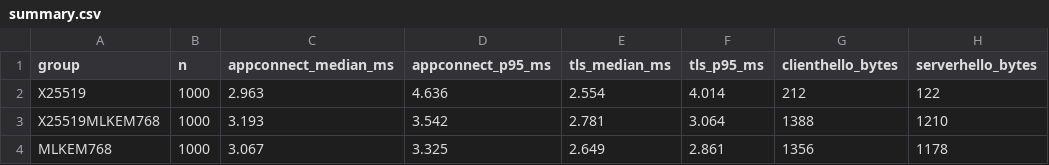
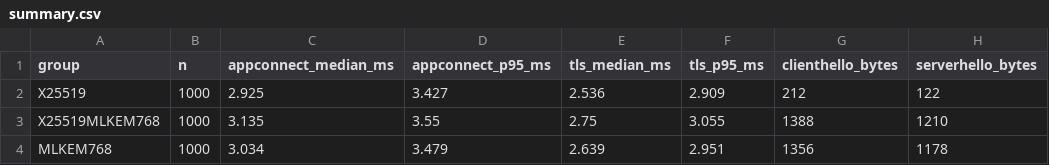
Before and after one commit to G0frik/secure_electronic_document_storage, a CSV file: docker/nginx/bench/results/summary.csv, drawn as a sheet.

```diff
--- a/docker/nginx/bench/results/summary.csv
+++ b/docker/nginx/bench/results/summary.csv
@@ -1,4 +1,4 @@
 group,n,appconnect_median_ms,appconnect_p95_ms,tls_median_ms,tls_p95_ms,clienthello_bytes,serverhello_bytes
-X25519,1000,2.963,4.636,2.554,4.014,212,122
-X25519MLKEM768,1000,3.193,3.542,2.781,3.064,1388,1210
-MLKEM768,1000,3.067,3.325,2.649,2.861,1356,1178
+X25519,1000,2.925,3.427,2.536,2.909,212,122
+X25519MLKEM768,1000,3.135,3.55,2.75,3.055,1388,1210
+MLKEM768,1000,3.034,3.479,2.639,2.951,1356,1178
```
Also changed, not shown: docker/nginx/bench/results/raw.csv, 1 other file.
